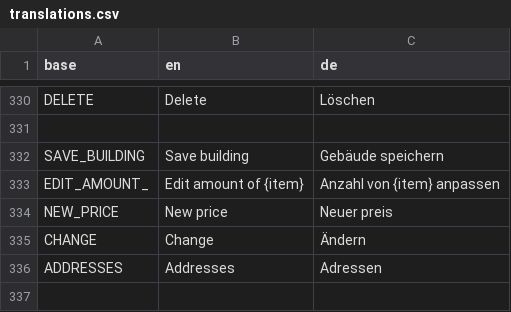
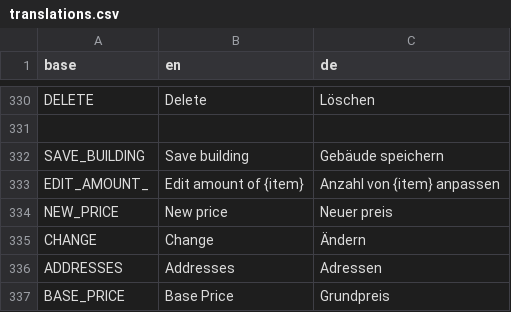
Before and after one commit to PascalLuginbuehl/offery-pwa-rewrite, a CSV file: src/i18n/translations.csv, drawn as a sheet; only a part is shown, gaps mark what is left out.

Commit message:
refactor: changed cleaning price names #173

```diff
--- a/src/i18n/translations.csv
+++ b/src/i18n/translations.csv
@@ -336 +336,2 @@ CHANGE,Change,Ändern
 ADDRESSES,Addresses,Adressen
+BASE_PRICE,Base Price,Grundpreis
```
Also changed, not shown: 1 other file.
